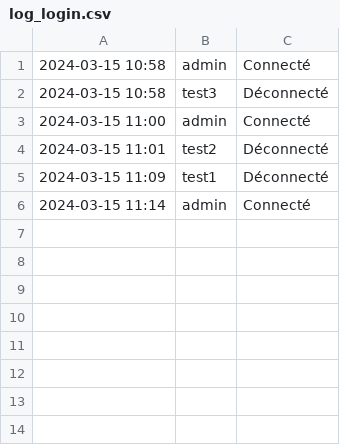
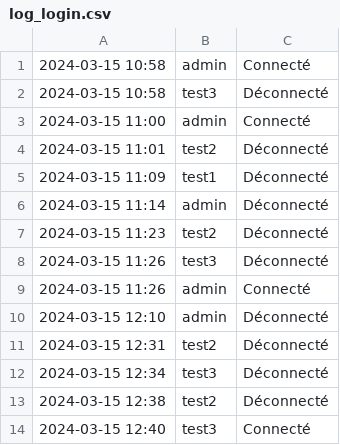
Before and after one commit to mimiranto/quizzeo, a CSV file: log_login.csv, drawn as a sheet.

```diff
--- a/log_login.csv
+++ b/log_login.csv
@@ -5,2 +5,10 @@
 2024-03-15 11:09,test1,Déconnecté
-"2024-03-15 11:14",admin,Connecté
+2024-03-15 11:14,admin,Déconnecté
+2024-03-15 11:23,test2,Déconnecté
+2024-03-15 11:26,test3,Déconnecté
+"2024-03-15 11:26",admin,Connecté
+2024-03-15 12:10,admin,Déconnecté
+2024-03-15 12:31,test2,Déconnecté
+2024-03-15 12:34,test3,Déconnecté
+2024-03-15 12:38,test2,Déconnecté
+"2024-03-15 12:40",test3,Connecté
```
Also changed, not shown: nomquizz.csv, quizz.csv, 4 other files.
